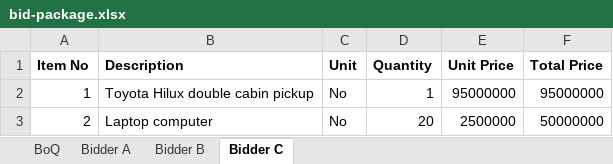
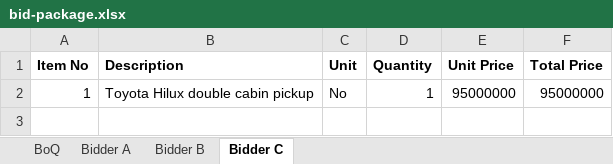
Before and after one commit to iamTMTY/fairprice, an Excel workbook: examples/bid-package.xlsx, sheet Bidder C, drawn as a sheet; values as stored, in another font and other column widths than the file's, no borders; the diff names each change by its address in the sheet, - before the commit and + after, or states it on an @@ line.

Commit message:
A one-line example bid package, so a demo run takes a few minutes
examples/: the Toyota Hilux line only, three bidders, with two planted problems (an arithmetic
error, a changed quantity). The eval keeps the 3-line package in evals/packages/, so its rounds
stay comparable.

```diff
--- a/examples/bid-package.xlsx (sheet Bidder C)
+++ b/examples/bid-package.xlsx (sheet Bidder C)
-row 3: 2 | Laptop computer | No | 20 | 2500000 | 50000000
```
Also changed, not shown: sheet Bidder B, sheet Bidder A, sheet BoQ, 13 other files.
